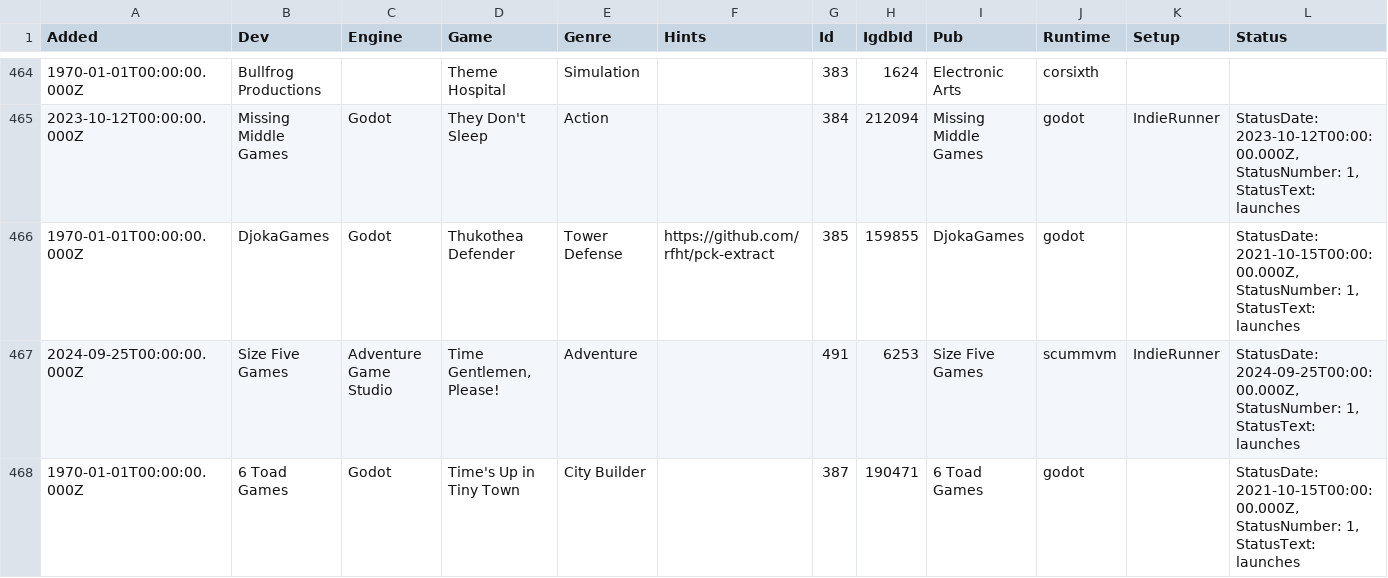
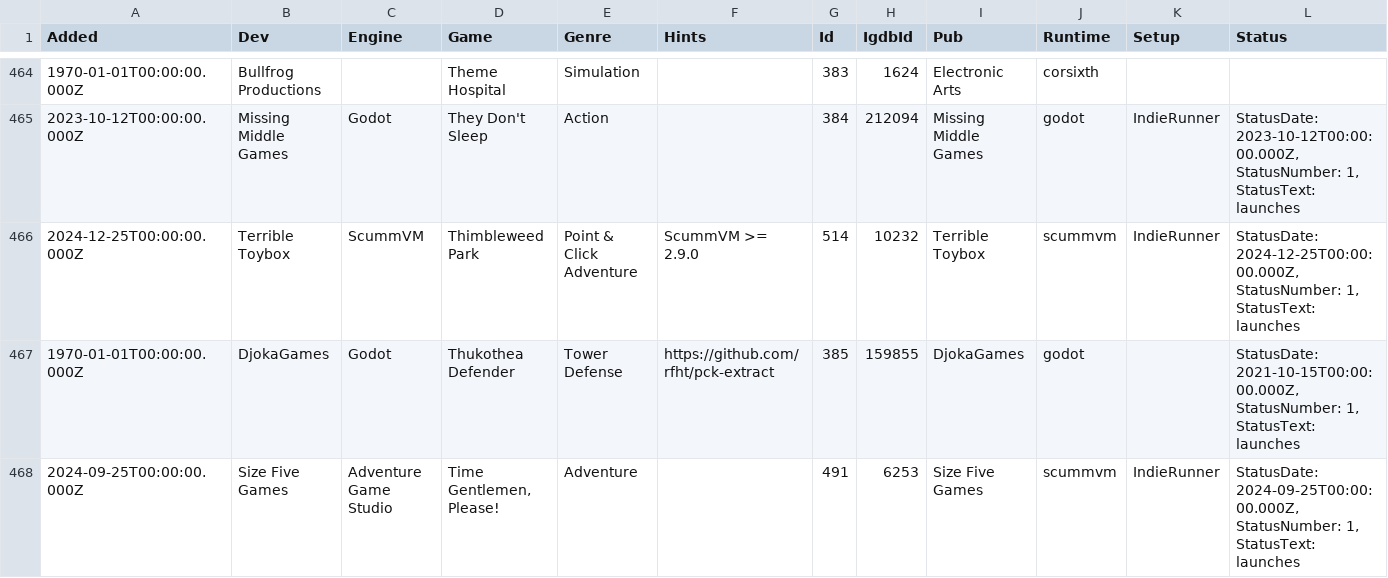
Before and after one commit to playonbsd/OpenBSD-Games-Database, a CSV file: openbsd-games.csv, drawn as a sheet; only a part is shown, gaps mark what is left out; the shorter side is filled out with more unchanged rows; rows hold the shown columns only; the diff names each change by its address in the sheet, - before the commit and + after, or states it on an @@ line.

Commit message:
add Thimbleweed Park

```diff
--- a/openbsd-games.csv
+++ b/openbsd-games.csv
+row 466: 2024-12-25T00:00:00.000Z | Terrible Toybox | ScummVM | Thimbleweed Park | Point & Click Adventure | ScummVM >= 2.9.0 | 514 | 10232 | Terrible Toybox | scummvm | IndieRunner | StatusDate: 2024-12-25T00:00:00.000Z, StatusNumber: 1, StatusText: launches
```
Also changed, not shown: 5 other files.
